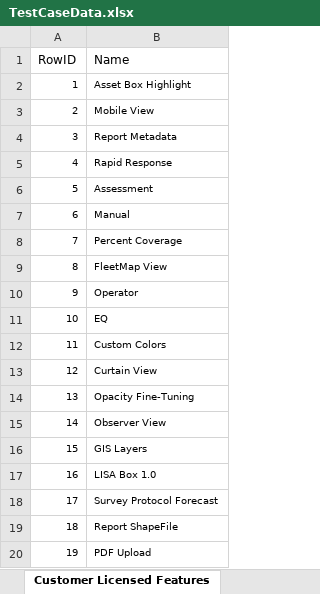
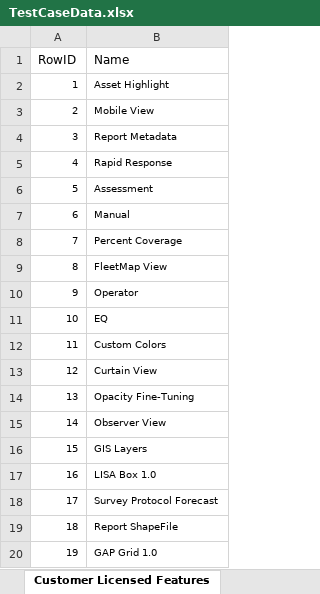
Before and after one commit to SXiang/JUnitWebTest, an Excel workbook: selenium-wd/data/TestCaseData.xlsx, sheet Customer Licensed Features, drawn as a sheet; values as stored, in another font and other column widths than the file's, no borders; the diff names each change by its address in the sheet, - before the commit and + after, or states it on an @@ line.

Commit message:
Updated Licensed Features with patch-2.4.1.0-MultiTier

```diff
--- a/selenium-wd/data/TestCaseData.xlsx (sheet Customer Licensed Features)
+++ b/selenium-wd/data/TestCaseData.xlsx (sheet Customer Licensed Features)
-B2 (Name): Asset Box Highlight
+B2 (Name): Asset Highlight
-B20 (Name): PDF Upload
+B20 (Name): GAP Grid 1.0
```
Also changed, not shown: 1 other file.
